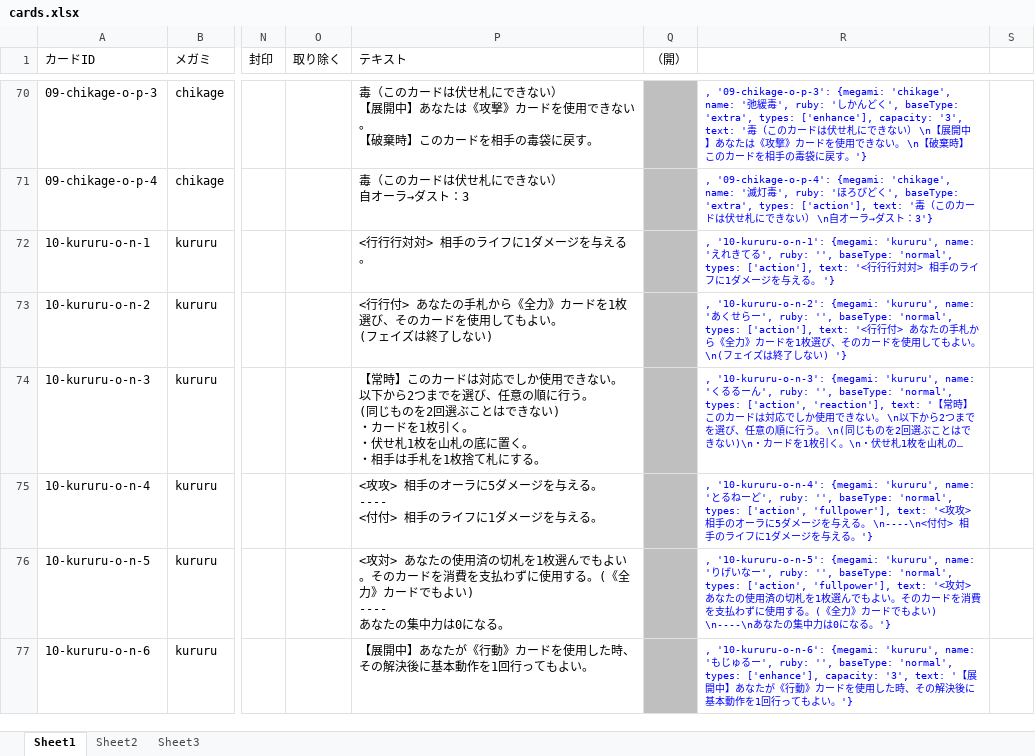
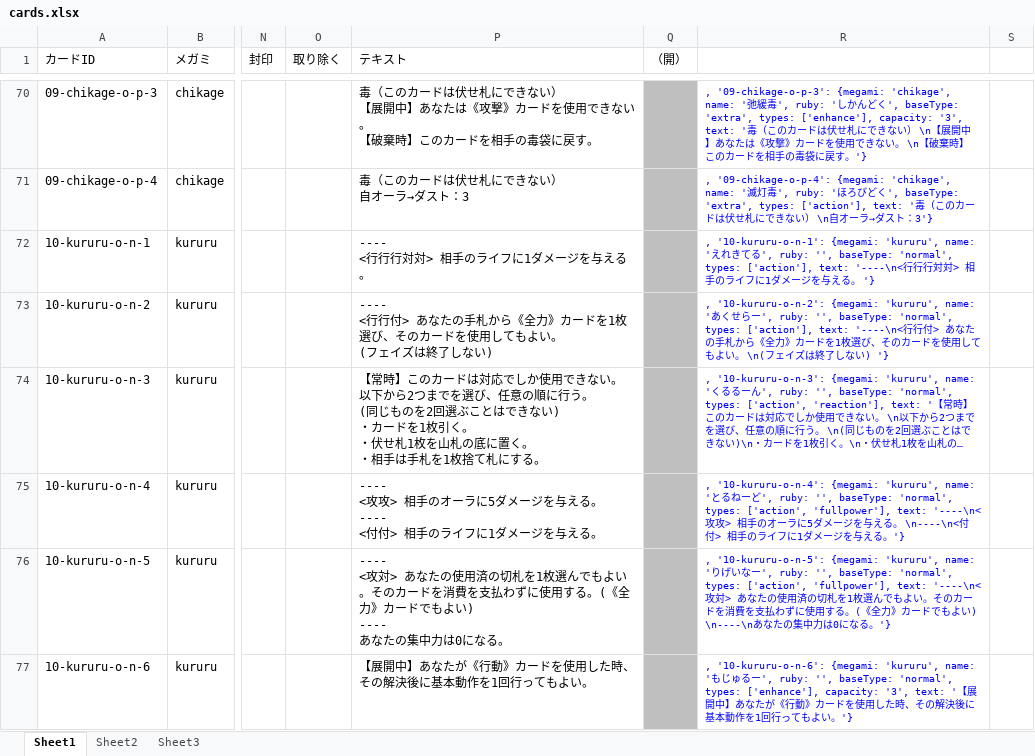
Before and after one commit to tetradice/test20181229, an Excel workbook: sheet/cards.xlsx, sheet Sheet1, drawn as a sheet; only a part is shown, gaps mark what is left out; long unchanged cells end in …; values as stored, in another font and other column widths than the file's, no borders; ↵ is a line break in a cell; the diff covers the shown part only; the diff names each change by its address in the sheet, - before the commit and + after, or states it on an @@ line.

```diff
--- a/sheet/cards.xlsx (sheet Sheet1)
+++ b/sheet/cards.xlsx (sheet Sheet1)
-P72 (テキスト): <行行行対対> 相手のライフに1ダメージを与える。
+P72 (テキスト): ---- ↵ <行行行対対> 相手のライフに1ダメージを与える。
-R72: …['action'], text: '<行行…
+R72: …['action'], text: '----\n<行行…
-P73 (テキスト): <行行付…
+P73 (テキスト): ---- ↵ <行行付…
-R73: …'normal', types: ['action'], text: '<行行付>…
+R73: …'normal', types: ['action'], text: '----\n<行行付>…
-P75 (テキスト): <攻攻>…
+P75 (テキスト): ---- ↵ <攻攻>…
-R75: …'fullpower'], text: '<攻攻…
+R75: …'fullpower'], text: '----\n<攻攻…
-P76 (テキスト): <攻対>…
+P76 (テキスト): ---- ↵ <攻対>…
-R76: …types: ['action', 'fullpower'], text: '<攻対> あ…
+R76: …types: ['action', 'fullpower'], text: '----\n<攻対> あ…
```
Also changed, not shown: 10 edited cells elsewhere in this sheet, 7 other files.
